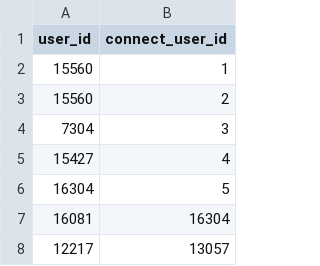
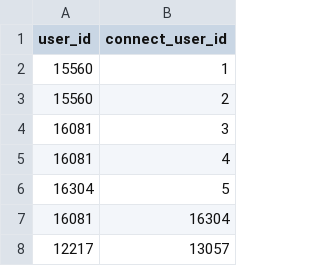
Before and after one commit to shubhamgetopentalk/fastaiopentalk, a CSV file: ot_get3.csv, drawn as a sheet; only a part is shown.

Commit message:
Add files via upload

```diff
--- a/ot_get3.csv
+++ b/ot_get3.csv
@@ -3,4 +3,4 @@ user_id,connect_user_id
 15560,2
-7304,3
-15427,4
+16081,3
+16081,4
 16304,5
```
